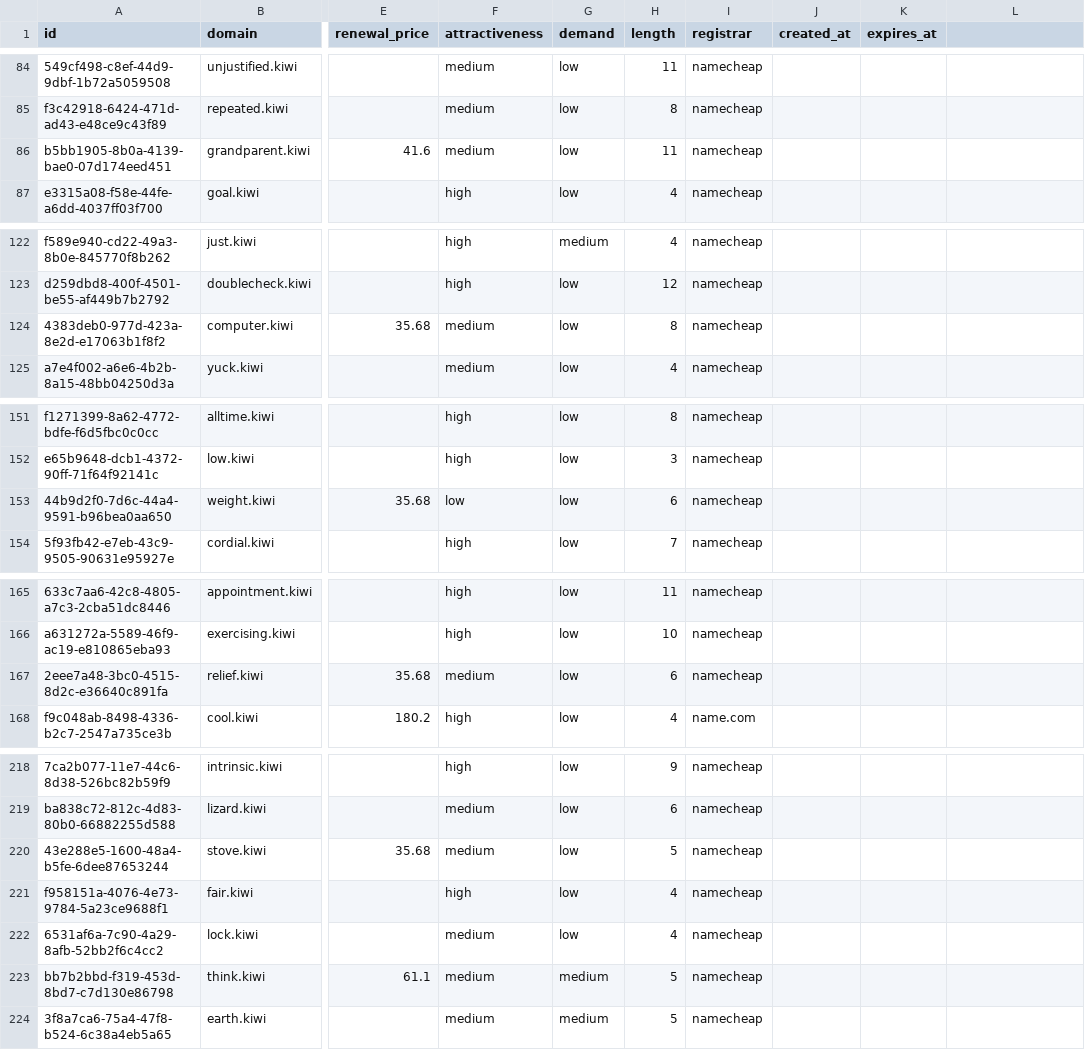
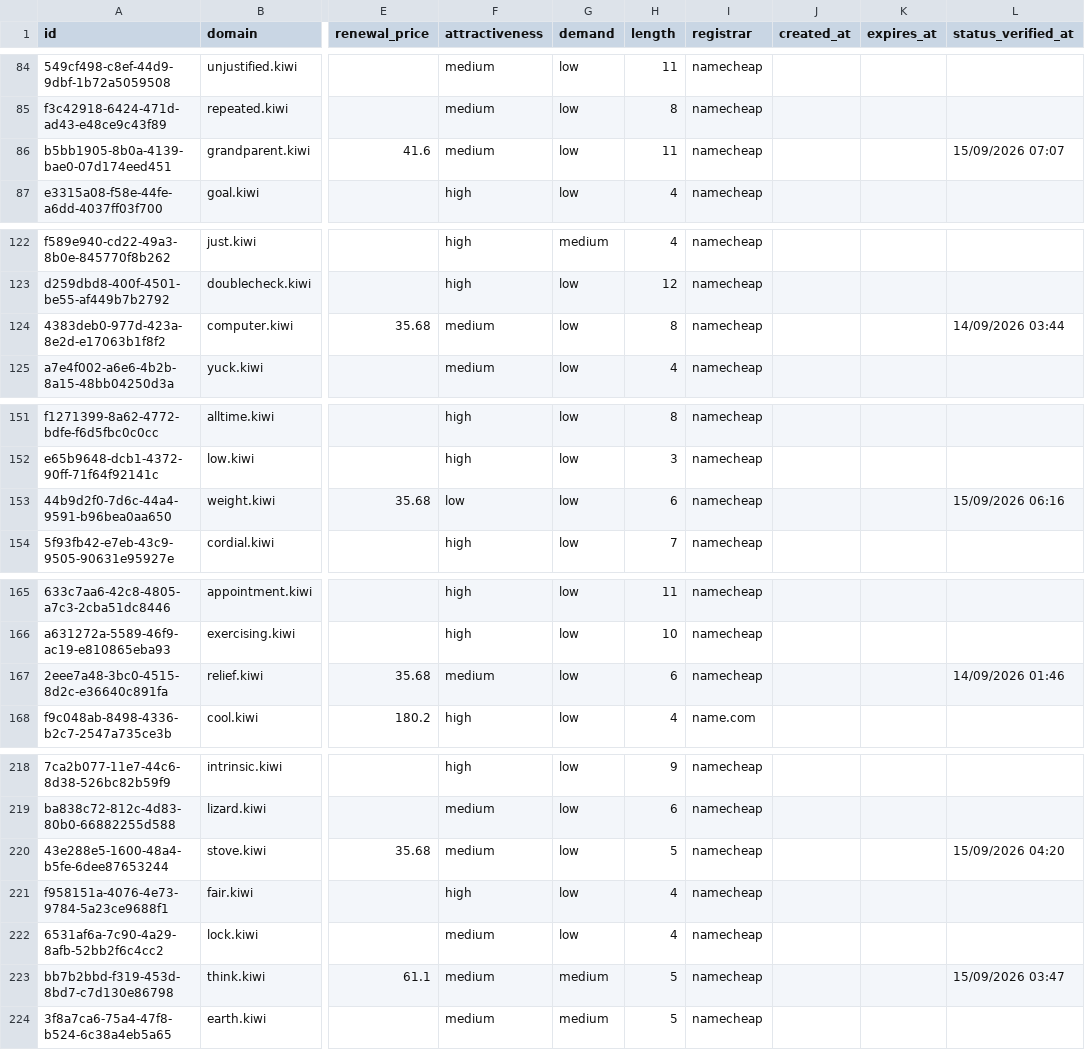
Before and after one commit to UniqueDomains/kiwi-oneword-domains, a CSV file: kiwi.csv, drawn as a sheet; only a part is shown, gaps mark what is left out; the diff covers the shown part only; the diff names each change by its address in the sheet, - before the commit and + after, or states it on an @@ line.

```diff
--- a/kiwi.csv
+++ b/kiwi.csv
-L1: (empty)
+L1: status_verified_at
-L86 (status_verified_at): (empty)
+L86 (status_verified_at): 15/09/2026 07:07
-L124 (status_verified_at): (empty)
+L124 (status_verified_at): 14/09/2026 03:44
-L153 (status_verified_at): (empty)
+L153 (status_verified_at): 15/09/2026 06:16
-L167 (status_verified_at): (empty)
+L167 (status_verified_at): 14/09/2026 01:46
-L220 (status_verified_at): (empty)
+L220 (status_verified_at): 15/09/2026 04:20
-L223 (status_verified_at): (empty)
+L223 (status_verified_at): 15/09/2026 03:47
```
Also changed, not shown: 26 edited cells elsewhere in this file, 6 other files.
